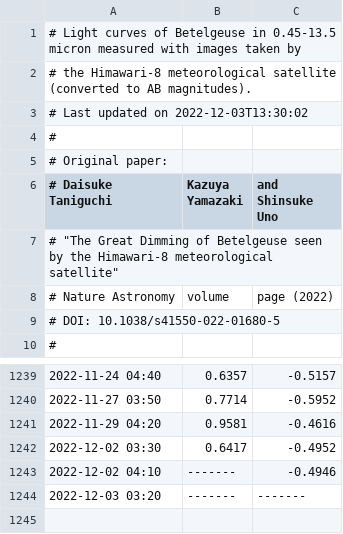
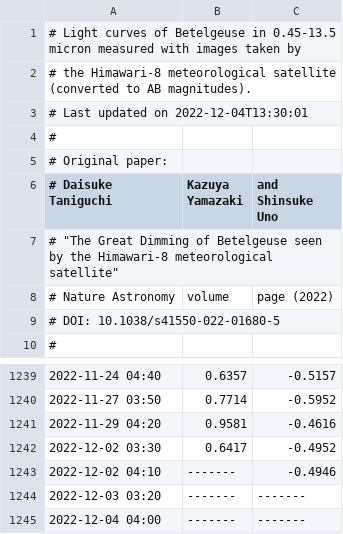
Before and after one commit to D-Taniguchi-Astro/Data_Himawari, a CSV file: Himawari_Betelgeuse_catalog_ABmag.csv, drawn as a sheet; only a part is shown, gaps mark what is left out.

```diff
--- a/Himawari_Betelgeuse_catalog_ABmag.csv
+++ b/Himawari_Betelgeuse_catalog_ABmag.csv
@@ -2,3 +2,3 @@
 # the Himawari-8 meteorological satellite (converted to AB magnitudes).
-# Last updated on 2022-12-03T13:30:02
+# Last updated on 2022-12-04T13:30:01
 #
@@ -1244 +1244,2 @@
 2022-12-03 03:20,-------,-------
+2022-12-04 04:00,-------,-------
```
Also changed, not shown: Himawari_Betelgeuse_catalog.csv, 5 other files.
